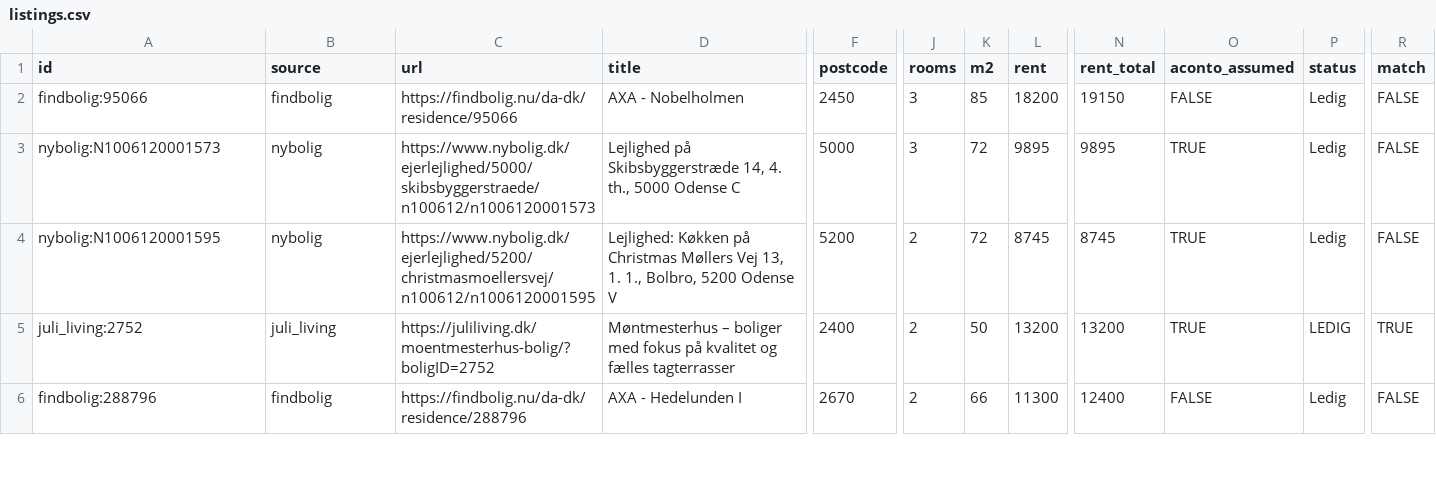
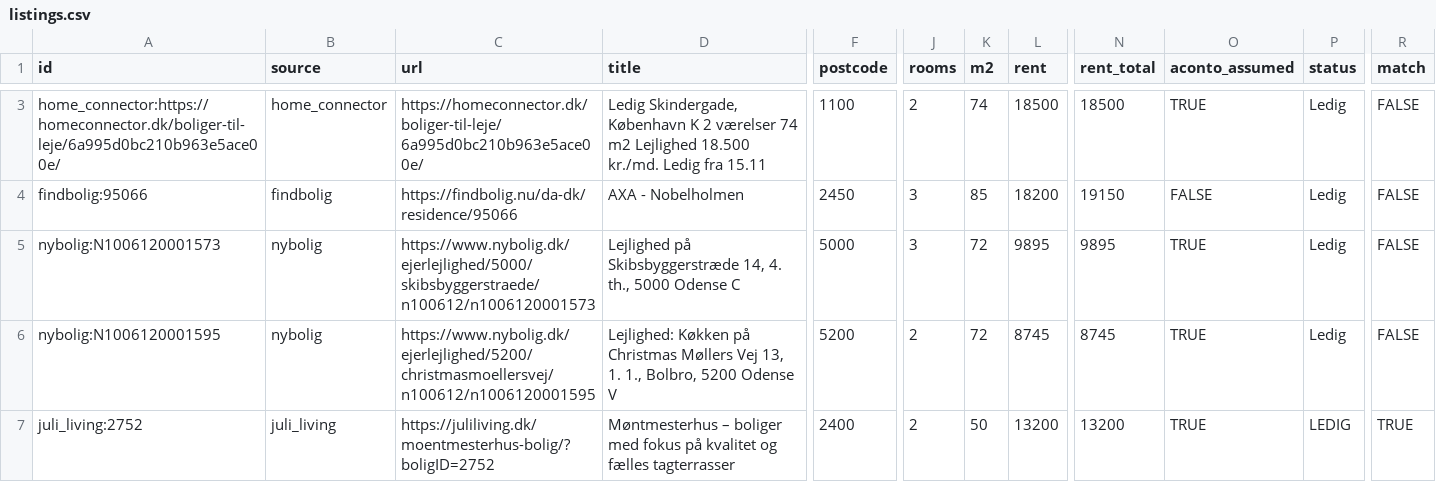
Before and after one commit to chr-heide/cph-rental-monitor, a CSV file: data/listings.csv, drawn as a sheet; only a part is shown, gaps mark what is left out; the shorter side is filled out with more unchanged rows; rows hold the shown columns only; the diff covers the shown part only; the diff names each change by its address in the sheet, - before the commit and + after, or states it on an @@ line.

Commit message:
data 2026-10-27T12:03:58Z

```diff
--- a/data/listings.csv
+++ b/data/listings.csv
+row 3: home_connector:https://homeconnector.dk/boliger-til-leje/6a995d0bc210b963e5ace00e/ | home_connector | https://homeconnector.dk/boliger-til-leje/6a995d0bc210b963e5ace00e/ | Ledig Skindergade, København K 2 værelser 74 m2 Lejlighed 18.500 kr./md. Ledig fra 15.11 | 1100 | 2 | 74 | 18500 | 18500 | TRUE | Ledig | FALSE
```
Also changed, not shown: 1 added row and 5 edited cells elsewhere in this file, data/site_status.csv.
